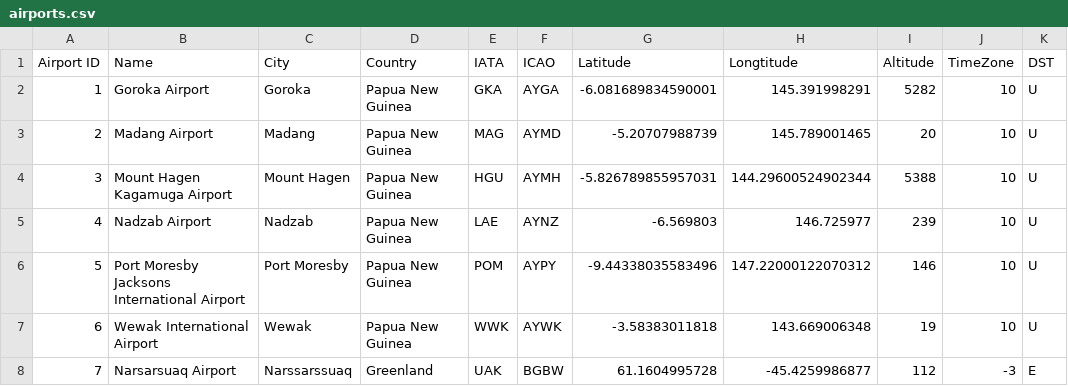
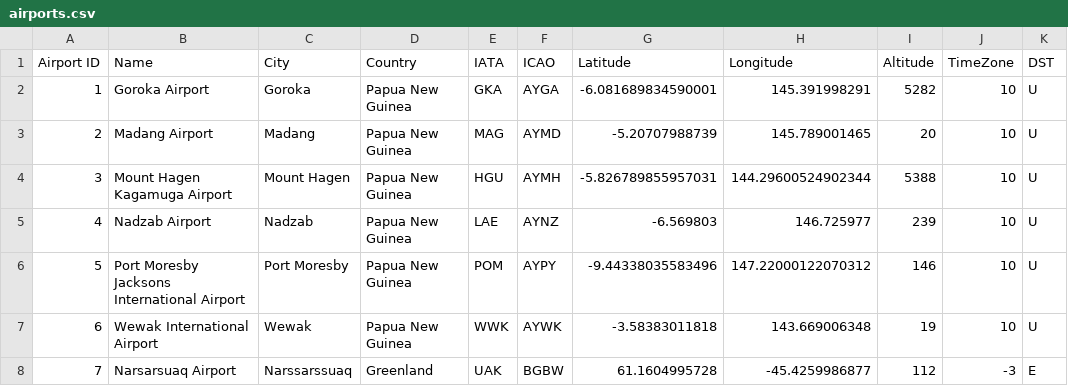
Before and after one commit to Ignited42/airline-search-engine, a CSV file: newdata/airports.csv, drawn as a sheet; only a part is shown.

Commit message:
Implemented converter for airports

```diff
--- a/newdata/airports.csv
+++ b/newdata/airports.csv
@@ -1,2 +1,2 @@
-Airport ID,Name,City,Country,IATA,ICAO,Latitude,Longtitude,Altitude,TimeZone,DST
+Airport ID,Name,City,Country,IATA,ICAO,Latitude,Longitude,Altitude,TimeZone,DST
 1,Goroka Airport,Goroka,Papua New Guinea,GKA,AYGA,-6.081689834590001,145.391998291,5282,10,U
```
Also changed, not shown: 2 other files.
